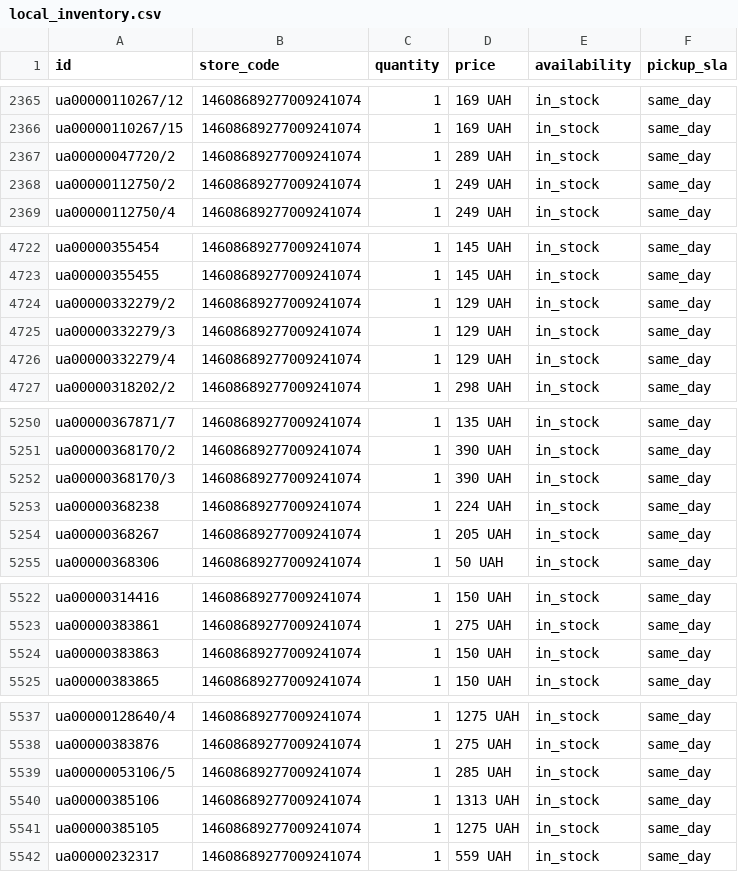
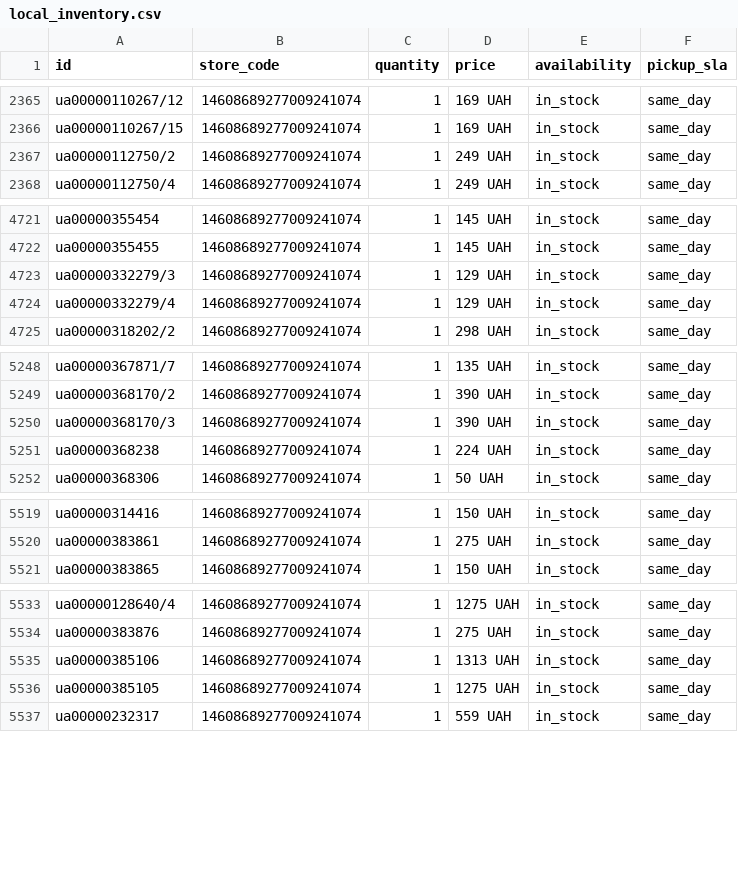
Before and after one commit to gamer20102010-star/merchant-inventory, a CSV file: local_inventory.csv, drawn as a sheet; only a part is shown, gaps mark what is left out; the diff covers the shown part only; the diff names each change by its address in the sheet, - before the commit and + after, or states it on an @@ line.

```diff
--- a/local_inventory.csv
+++ b/local_inventory.csv
-row 2367: ua00000047720/2 | 14608689277009241074 | 1 | 289 UAH | in_stock | same_day
-row 4724: ua00000332279/2 | 14608689277009241074 | 1 | 129 UAH | in_stock | same_day
-row 5254: ua00000368267 | 14608689277009241074 | 1 | 205 UAH | in_stock | same_day
-row 5524: ua00000383863 | 14608689277009241074 | 1 | 150 UAH | in_stock | same_day
-row 5539: ua00000053106/5 | 14608689277009241074 | 1 | 285 UAH | in_stock | same_day
```
Also changed, not shown: 4 removed rows and 29 edited cells elsewhere in this file.
